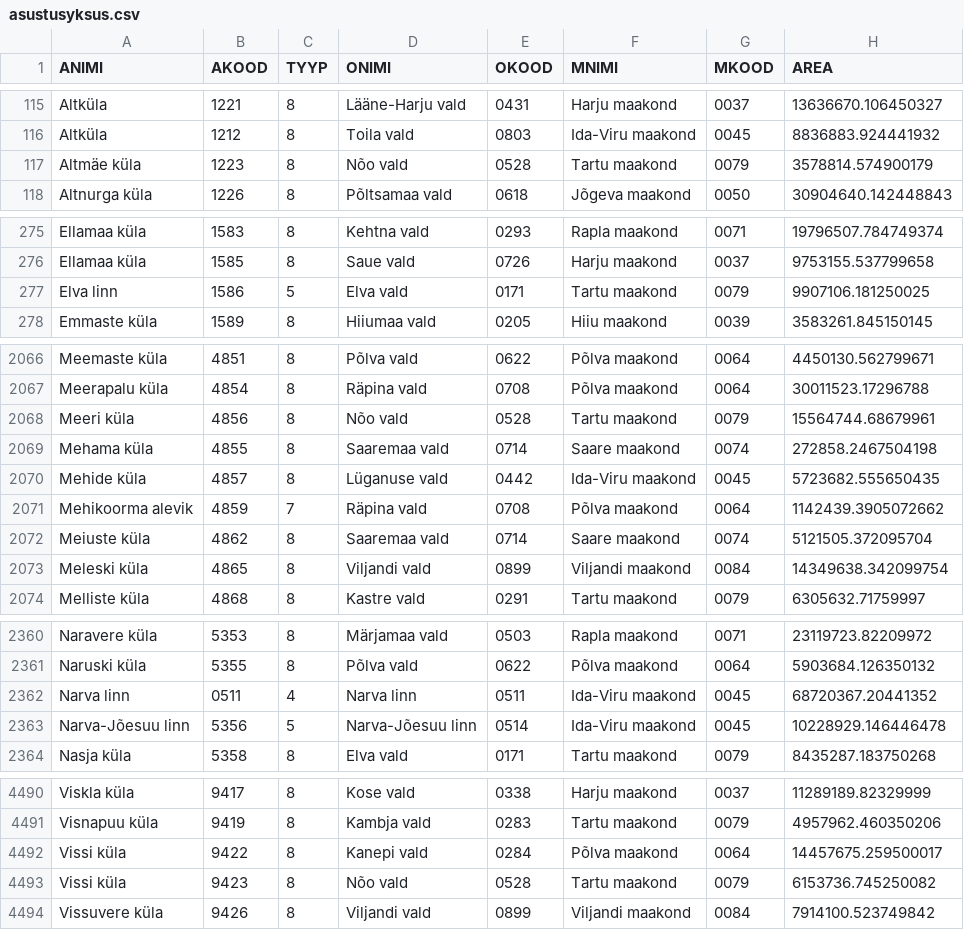
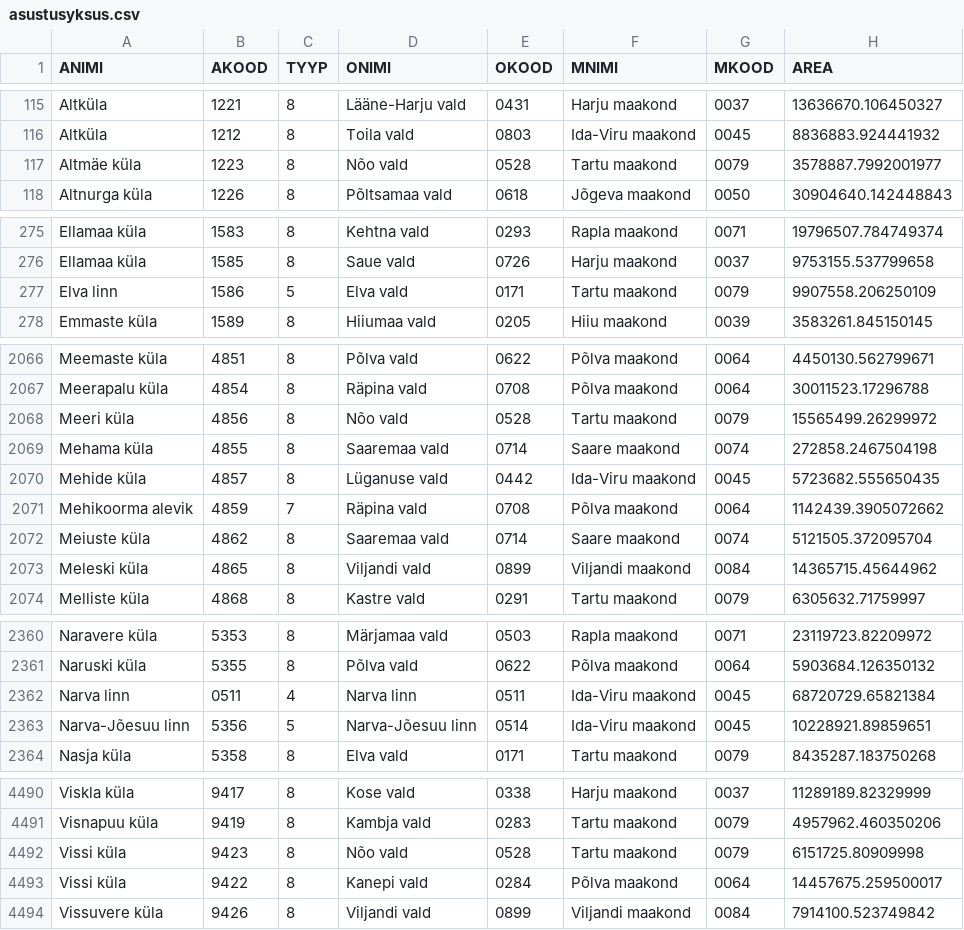
Before and after one commit to buildig/EHAK, a CSV file: csv/asustusyksus.csv, drawn as a sheet; only a part is shown, gaps mark what is left out; the diff covers the shown part only.

```diff
--- a/csv/asustusyksus.csv
+++ b/csv/asustusyksus.csv
@@ -116,3 +116,3 @@ Altküla,1221,8,Lääne-Harju vald,0431,Harju maakond,0037,13636670.106450327
 Altküla,1212,8,Toila vald,0803,Ida-Viru maakond,0045,8836883.924441932
-Altmäe küla,1223,8,Nõo vald,0528,Tartu maakond,0079,3578814.574900179
+Altmäe küla,1223,8,Nõo vald,0528,Tartu maakond,0079,3578887.7992001977
 Altnurga küla,1226,8,Põltsamaa vald,0618,Jõgeva maakond,0050,30904640.142448843
@@ -276,3 +276,3 @@ Ellamaa küla,1583,8,Kehtna vald,0293,Rapla maakond,0071,19796507.784749374
 Ellamaa küla,1585,8,Saue vald,0726,Harju maakond,0037,9753155.537799658
-Elva linn,1586,5,Elva vald,0171,Tartu maakond,0079,9907106.181250025
+Elva linn,1586,5,Elva vald,0171,Tartu maakond,0079,9907558.206250109
 Emmaste küla,1589,8,Hiiumaa vald,0205,Hiiu maakond,0039,3583261.845150145
@@ -2067,3 +2067,3 @@ Meemaste küla,4851,8,Põlva vald,0622,Põlva maakond,0064,4450130.562799671
 Meerapalu küla,4854,8,Räpina vald,0708,Põlva maakond,0064,30011523.17296788
-Meeri küla,4856,8,Nõo vald,0528,Tartu maakond,0079,15564744.68679961
+Meeri küla,4856,8,Nõo vald,0528,Tartu maakond,0079,15565499.26299972
 Mehama küla,4855,8,Saaremaa vald,0714,Saare maakond,0074,272858.2467504198
@@ -2072,3 +2072,3 @@ Mehikoorma alevik,4859,7,Räpina vald,0708,Põlva maakond,0064,1142439.390507266
 Meiuste küla,4862,8,Saaremaa vald,0714,Saare maakond,0074,5121505.372095704
-Meleski küla,4865,8,Viljandi vald,0899,Viljandi maakond,0084,14349638.342099754
+Meleski küla,4865,8,Viljandi vald,0899,Viljandi maakond,0084,14365715.45644962
 Melliste küla,4868,8,Kastre vald,0291,Tartu maakond,0079,6305632.71759997
@@ -2361,4 +2361,4 @@ Naravere küla,5353,8,Märjamaa vald,0503,Rapla maakond,0071,23119723.82209972
 Naruski küla,5355,8,Põlva vald,0622,Põlva maakond,0064,5903684.126350132
-Narva linn,0511,4,Narva linn,0511,Ida-Viru maakond,0045,68720367.20441352
-Narva-Jõesuu linn,5356,5,Narva-Jõesuu linn,0514,Ida-Viru maakond,0045,10228929.146446478
+Narva linn,0511,4,Narva linn,0511,Ida-Viru maakond,0045,68720729.65821384
+Narva-Jõesuu linn,5356,5,Narva-Jõesuu linn,0514,Ida-Viru maakond,0045,10228921.89859651
 Nasja küla,5358,8,Elva vald,0171,Tartu maakond,0079,8435287.183750268
@@ -4491,4 +4491,4 @@ Viskla küla,9417,8,Kose vald,0338,Harju maakond,0037,11289189.82329999
 Visnapuu küla,9419,8,Kambja vald,0283,Tartu maakond,0079,4957962.460350206
+Vissi küla,9423,8,Nõo vald,0528,Tartu maakond,0079,6151725.80909998
 Vissi küla,9422,8,Kanepi vald,0284,Põlva maakond,0064,14457675.259500017
-Vissi küla,9423,8,Nõo vald,0528,Tartu maakond,0079,6153736.745250082
 Vissuvere küla,9426,8,Viljandi vald,0899,Viljandi maakond,0084,7914100.523749842
```
Also changed, not shown: 12 edited cells elsewhere in this file, csv/maakond.csv, csv/omavalitsus.csv, 9 other files.
